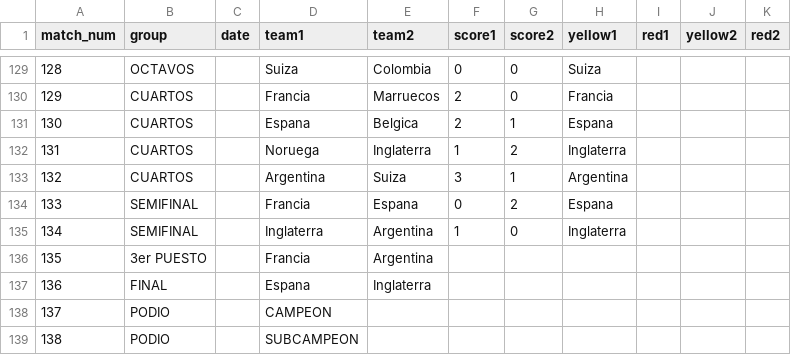
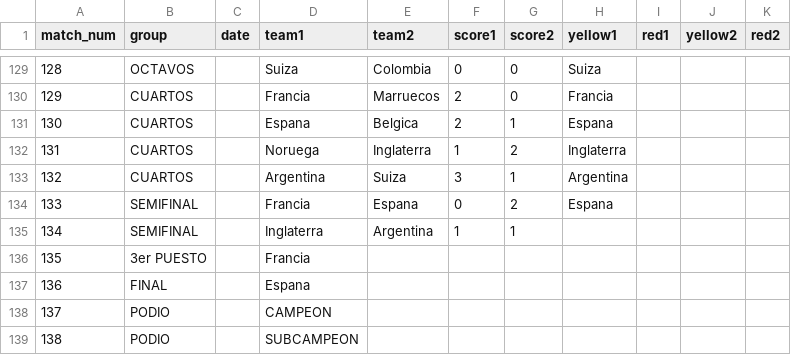
Before and after one commit to foxeProjects/FoxeArena, a CSV file: assets/wc-results-template.csv, drawn as a sheet; only a part is shown, gaps mark what is left out.

Commit message:
Actualizar wc-results-template.csv

```diff
--- a/assets/wc-results-template.csv
+++ b/assets/wc-results-template.csv
@@ -134,5 +134,5 @@ match_num,group,date,team1,team2,score1,score2,yellow1,red1,yellow2,red2
 133,SEMIFINAL,,Francia,Espana,0,2,Espana,,,
-134,SEMIFINAL,,Inglaterra,Argentina,1,0,Inglaterra,,,
-135,3er PUESTO,,Francia,Argentina,,,,,,
-136,FINAL,,Espana,Inglaterra,,,,,,
+134,SEMIFINAL,,Inglaterra,Argentina,1,1,,,,
+135,3er PUESTO,,Francia,,,,,,,
+136,FINAL,,Espana,,,,,,,
 137,PODIO,,CAMPEON,,,,,,,
```
